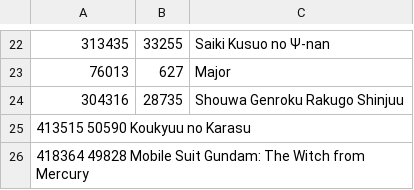
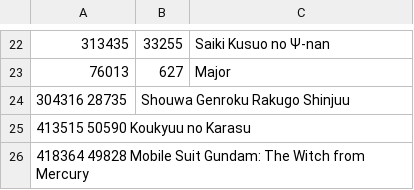
Before and after one commit to Arial-Z/Romaji-Renamer, a TSV file: override-ID-animes.tsv, drawn as a sheet; only a part is shown, gaps mark what is left out.

Commit message:
Update override-ID-animes.tsv

```diff
--- a/override-ID-animes.tsv
+++ b/override-ID-animes.tsv
@@ -23,3 +23,3 @@
 76013	627	Major
-304316	28735	Shouwa Genroku Rakugo Shinjuu
+304316  28735	Shouwa Genroku Rakugo Shinjuu
 413515  50590 Koukyuu no Karasu
```
